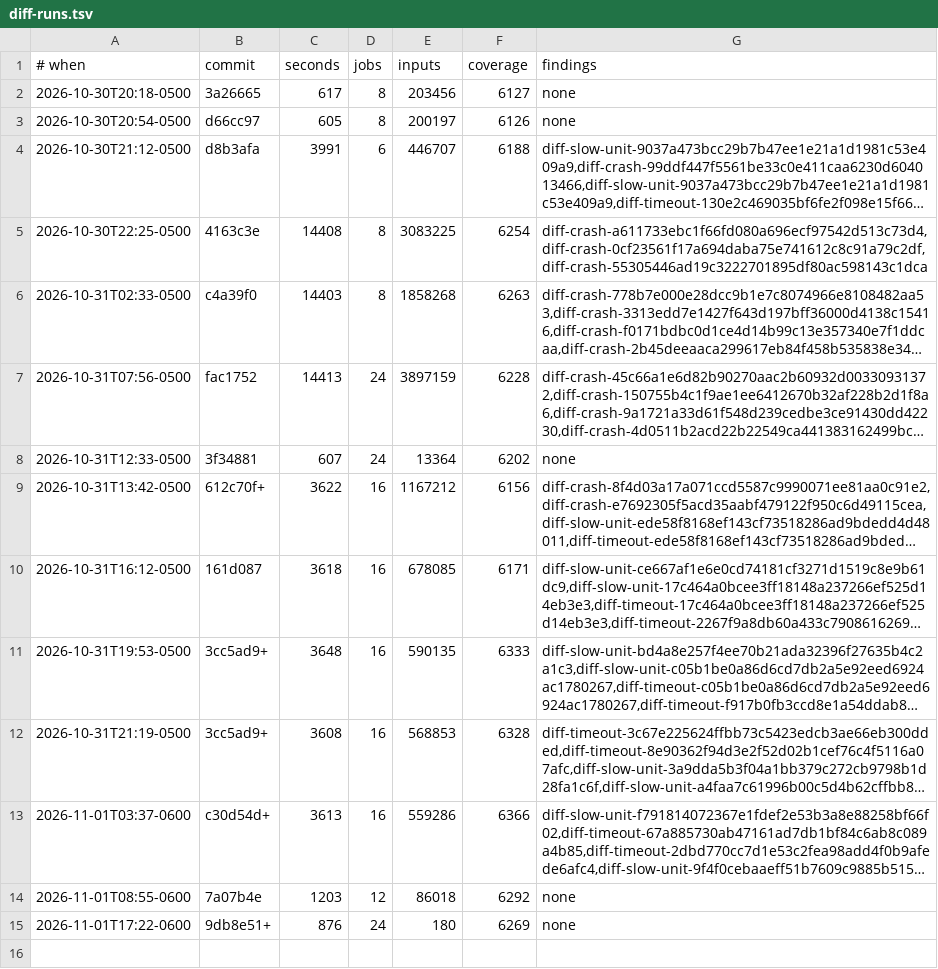
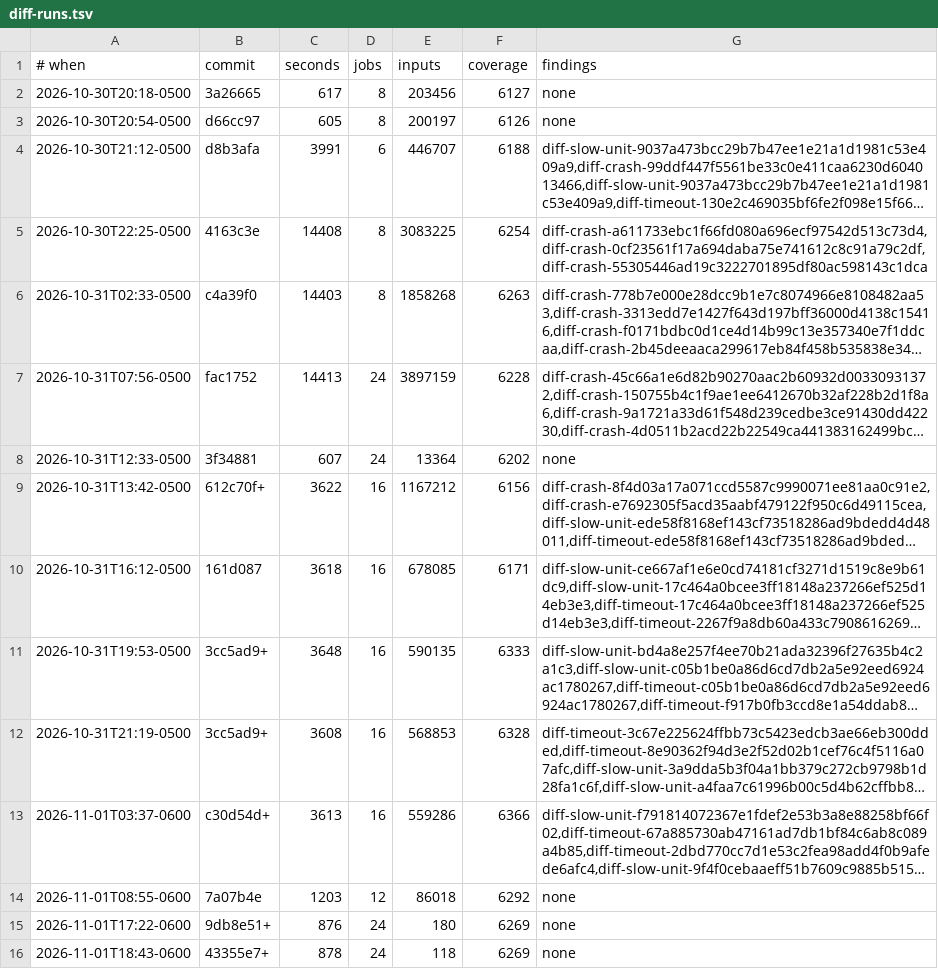
Before and after one commit to gilramir/puritty, a TSV file: corpus/fuzz/diff-runs.tsv, drawn as a sheet; long unchanged cells end in ….

```diff
--- a/corpus/fuzz/diff-runs.tsv
+++ b/corpus/fuzz/diff-runs.tsv
@@ -15 +15,2 @@
 2026-11-01T17:22-0600	9db8e51+	876	24	180	6269	none
+2026-11-01T18:43-0600	43355e7+	878	24	118	6269	none
```
Also changed, not shown: corpus/fuzz/runs.tsv, corpus/perf/baseline.tsv, 2 other files.
